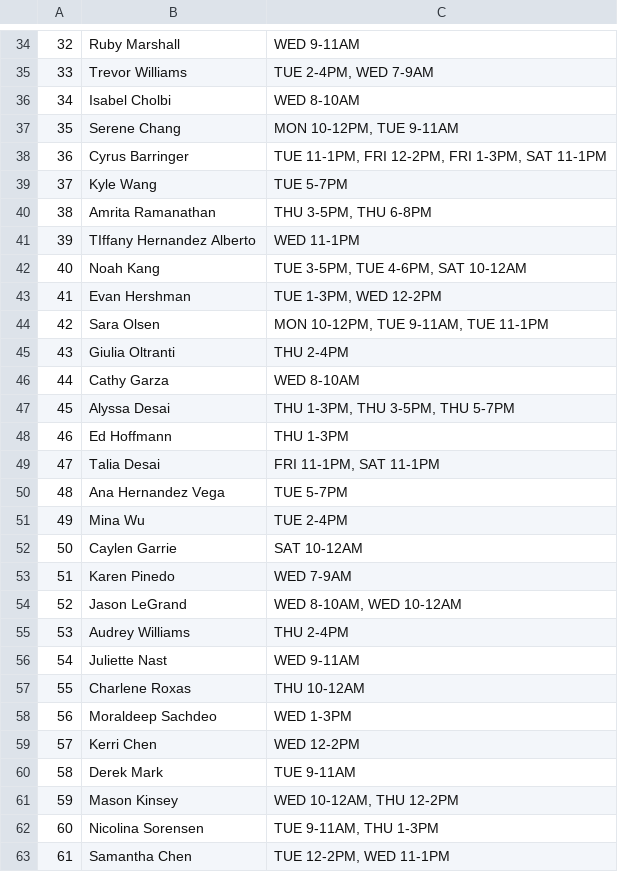
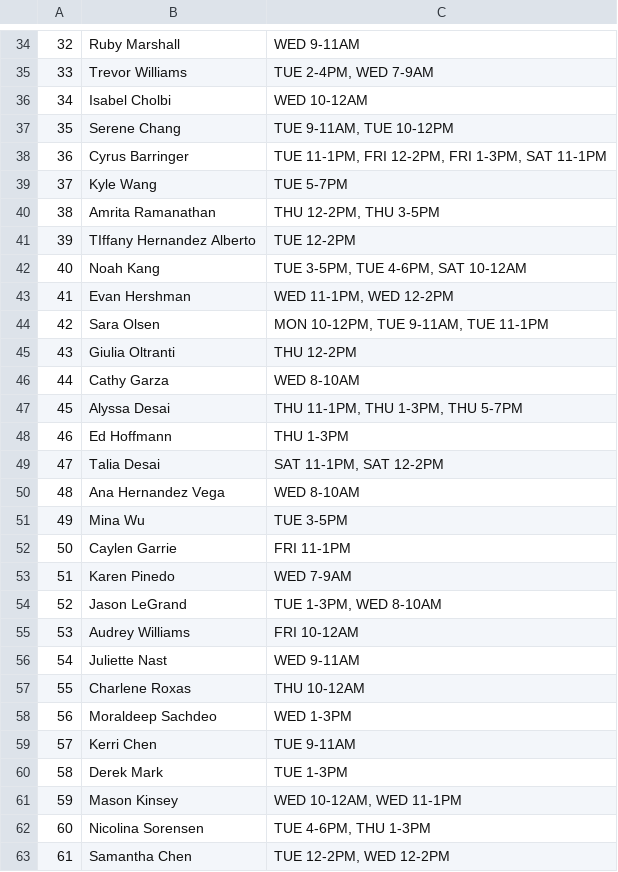
Before and after one commit to a-ngu/Food-Pantry-Scheduler, a CSV file: assignments.csv, drawn as a sheet; only a part is shown, gaps mark what is left out; the diff covers the shown part only.

```diff
--- a/assignments.csv
+++ b/assignments.csv
@@ -35,22 +35,22 @@
 33,Trevor Williams,"TUE 2-4PM, WED 7-9AM"
-34,Isabel Cholbi,WED 8-10AM
-35,Serene Chang,"MON 10-12PM, TUE 9-11AM"
+34,Isabel Cholbi,WED 10-12AM
+35,Serene Chang,"TUE 9-11AM, TUE 10-12PM"
 36,Cyrus Barringer,"TUE 11-1PM, FRI 12-2PM, FRI 1-3PM, SAT 11-1PM"
 37,Kyle Wang,TUE 5-7PM
-38,Amrita Ramanathan,"THU 3-5PM, THU 6-8PM"
-39,TIffany Hernandez Alberto,WED 11-1PM
+38,Amrita Ramanathan,"THU 12-2PM, THU 3-5PM"
+39,TIffany Hernandez Alberto,TUE 12-2PM
 40,Noah Kang,"TUE 3-5PM, TUE 4-6PM, SAT 10-12AM"
-41,Evan Hershman,"TUE 1-3PM, WED 12-2PM"
+41,Evan Hershman,"WED 11-1PM, WED 12-2PM"
 42,Sara Olsen,"MON 10-12PM, TUE 9-11AM, TUE 11-1PM"
-43,Giulia Oltranti,THU 2-4PM
+43,Giulia Oltranti,THU 12-2PM
 44,Cathy Garza,WED 8-10AM
-45,Alyssa Desai,"THU 1-3PM, THU 3-5PM, THU 5-7PM"
+45,Alyssa Desai,"THU 11-1PM, THU 1-3PM, THU 5-7PM"
 46,Ed Hoffmann,THU 1-3PM
-47,Talia Desai,"FRI 11-1PM, SAT 11-1PM"
-48,Ana Hernandez Vega,TUE 5-7PM
-49,Mina Wu,TUE 2-4PM
-50,Caylen Garrie,SAT 10-12AM
+47,Talia Desai,"SAT 11-1PM, SAT 12-2PM"
+48,Ana Hernandez Vega,WED 8-10AM
+49,Mina Wu,TUE 3-5PM
+50,Caylen Garrie,FRI 11-1PM
 51,Karen Pinedo,WED 7-9AM
-52,Jason LeGrand,"WED 8-10AM, WED 10-12AM"
-53,Audrey Williams,THU 2-4PM
+52,Jason LeGrand,"TUE 1-3PM, WED 8-10AM"
+53,Audrey Williams,FRI 10-12AM
 54,Juliette Nast,WED 9-11AM
@@ -58,6 +58,6 @@
 56,Moraldeep Sachdeo,WED 1-3PM
-57,Kerri Chen,WED 12-2PM
-58,Derek Mark,TUE 9-11AM
-59,Mason Kinsey,"WED 10-12AM, THU 12-2PM"
-60,Nicolina Sorensen,"TUE 9-11AM, THU 1-3PM"
-61,Samantha Chen,"TUE 12-2PM, WED 11-1PM"
+57,Kerri Chen,TUE 9-11AM
+58,Derek Mark,TUE 1-3PM
+59,Mason Kinsey,"WED 10-12AM, WED 11-1PM"
+60,Nicolina Sorensen,"TUE 4-6PM, THU 1-3PM"
+61,Samantha Chen,"TUE 12-2PM, WED 12-2PM"
```
Also changed, not shown: 50 edited cells elsewhere in this file, 18 other files.
